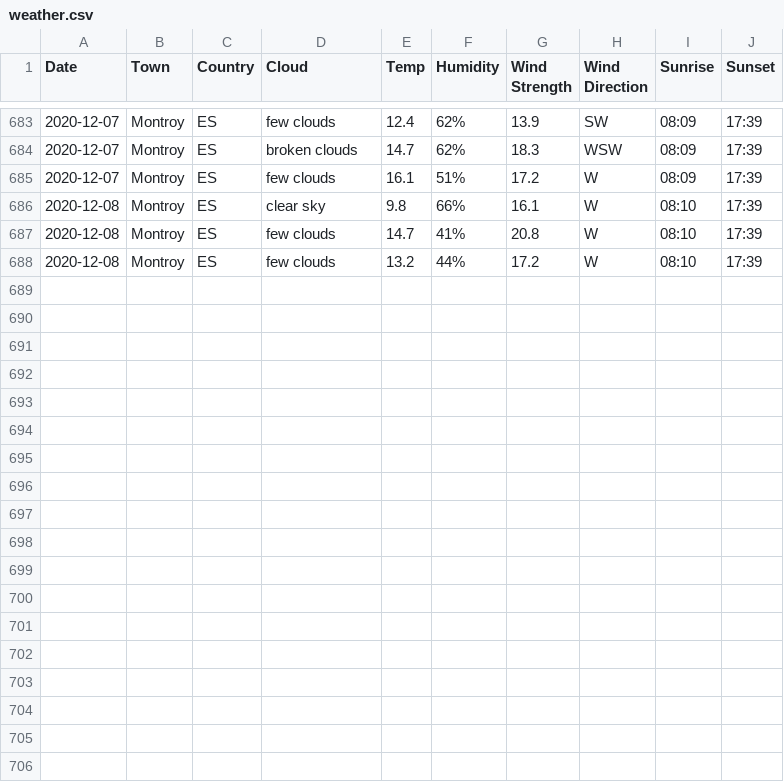
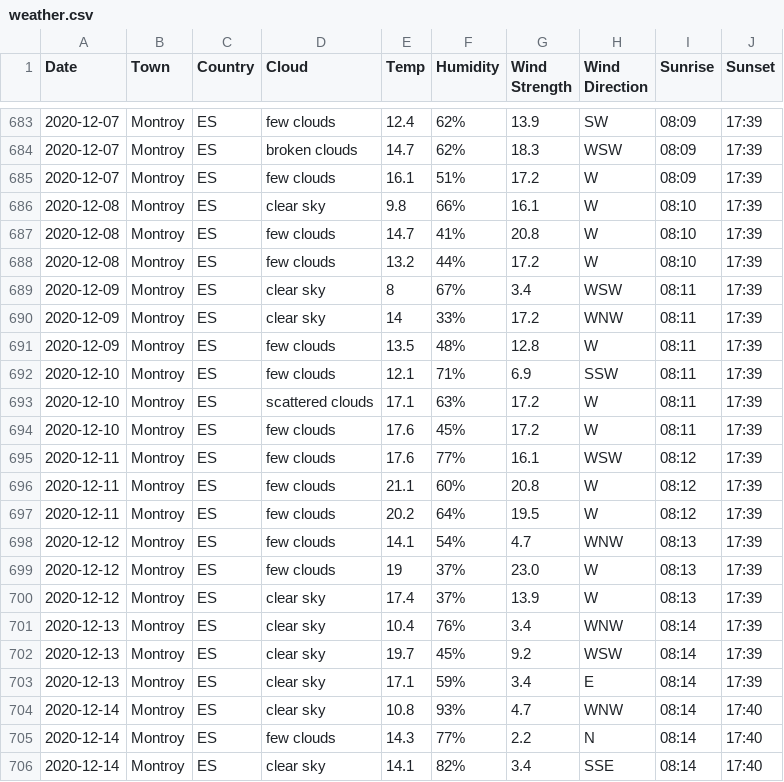
Before and after one commit to keithmillar/keithmillar, a CSV file: weather/weather.csv, drawn as a sheet; only a part is shown, gaps mark what is left out.

Commit message:
book weather

```diff
--- a/weather/weather.csv
+++ b/weather/weather.csv
@@ -688 +688,19 @@ Date, Town, Country, Cloud, Temp, Humidity, Wind Strength, Wind Direction, Sunri
 2020-12-08, Montroy, ES, few clouds, 13.2, 44%, 17.2, W, 08:10, 17:39
+2020-12-09, Montroy, ES, clear sky, 8, 67%, 3.4, WSW, 08:11, 17:39
+2020-12-09, Montroy, ES, clear sky, 14, 33%, 17.2, WNW, 08:11, 17:39
+2020-12-09, Montroy, ES, few clouds, 13.5, 48%, 12.8, W, 08:11, 17:39
+2020-12-10, Montroy, ES, few clouds, 12.1, 71%, 6.9, SSW, 08:11, 17:39
+2020-12-10, Montroy, ES, scattered clouds, 17.1, 63%, 17.2, W, 08:11, 17:39
+2020-12-10, Montroy, ES, few clouds, 17.6, 45%, 17.2, W, 08:11, 17:39
+2020-12-11, Montroy, ES, few clouds, 17.6, 77%, 16.1, WSW, 08:12, 17:39
+2020-12-11, Montroy, ES, few clouds, 21.1, 60%, 20.8, W, 08:12, 17:39
+2020-12-11, Montroy, ES, few clouds, 20.2, 64%, 19.5, W, 08:12, 17:39
+2020-12-12, Montroy, ES, few clouds, 14.1, 54%, 4.7, WNW, 08:13, 17:39
+2020-12-12, Montroy, ES, few clouds, 19, 37%, 23.0, W, 08:13, 17:39
+2020-12-12, Montroy, ES, clear sky, 17.4, 37%, 13.9, W, 08:13, 17:39
+2020-12-13, Montroy, ES, clear sky, 10.4, 76%, 3.4, WNW, 08:14, 17:39
+2020-12-13, Montroy, ES, clear sky, 19.7, 45%, 9.2, WSW, 08:14, 17:39
+2020-12-13, Montroy, ES, clear sky, 17.1, 59%, 3.4, E, 08:14, 17:39
+2020-12-14, Montroy, ES, clear sky, 10.8, 93%, 4.7, WNW, 08:14, 17:40
+2020-12-14, Montroy, ES, few clouds, 14.3, 77%, 2.2, N, 08:14, 17:40
+2020-12-14, Montroy, ES, clear sky, 14.1, 82%, 3.4, SSE, 08:14, 17:40
```
Also changed, not shown: reading/reading-20.csv, 2 other files.
